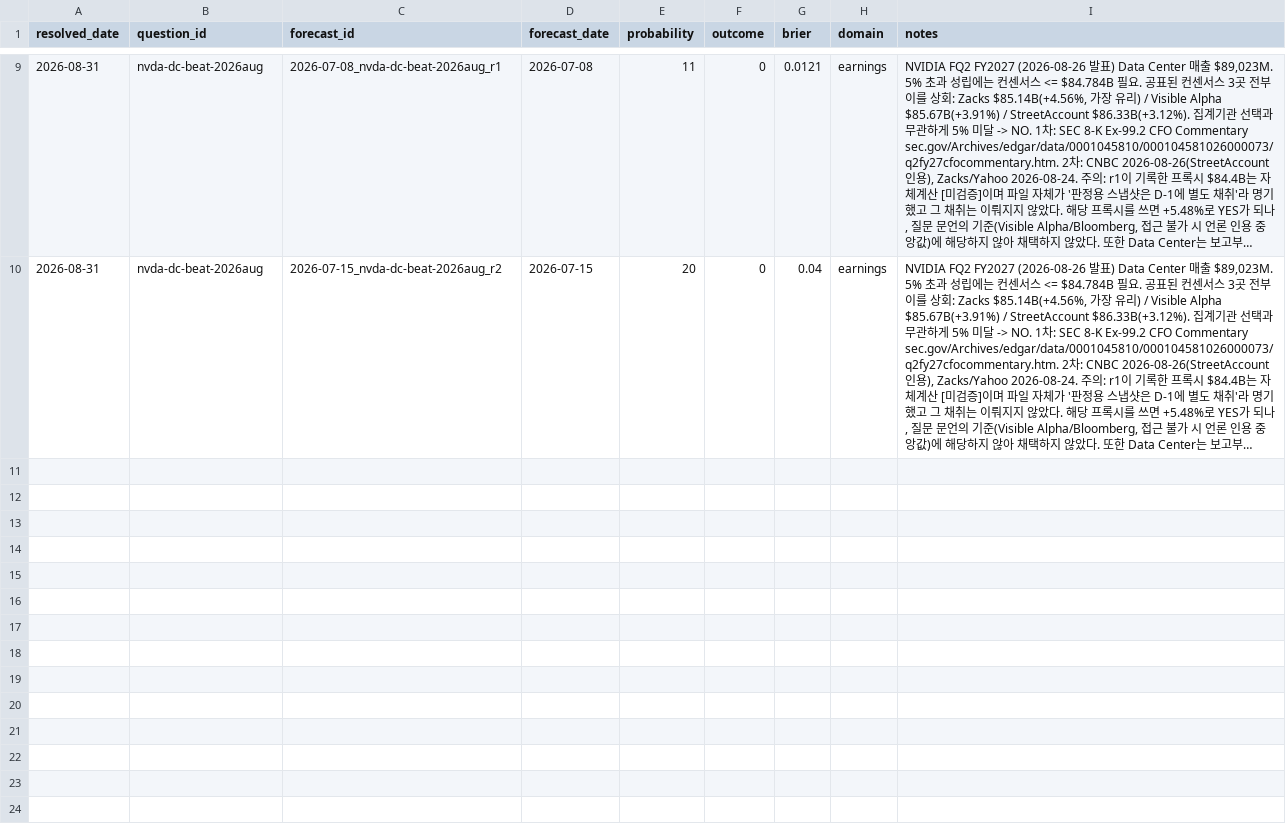
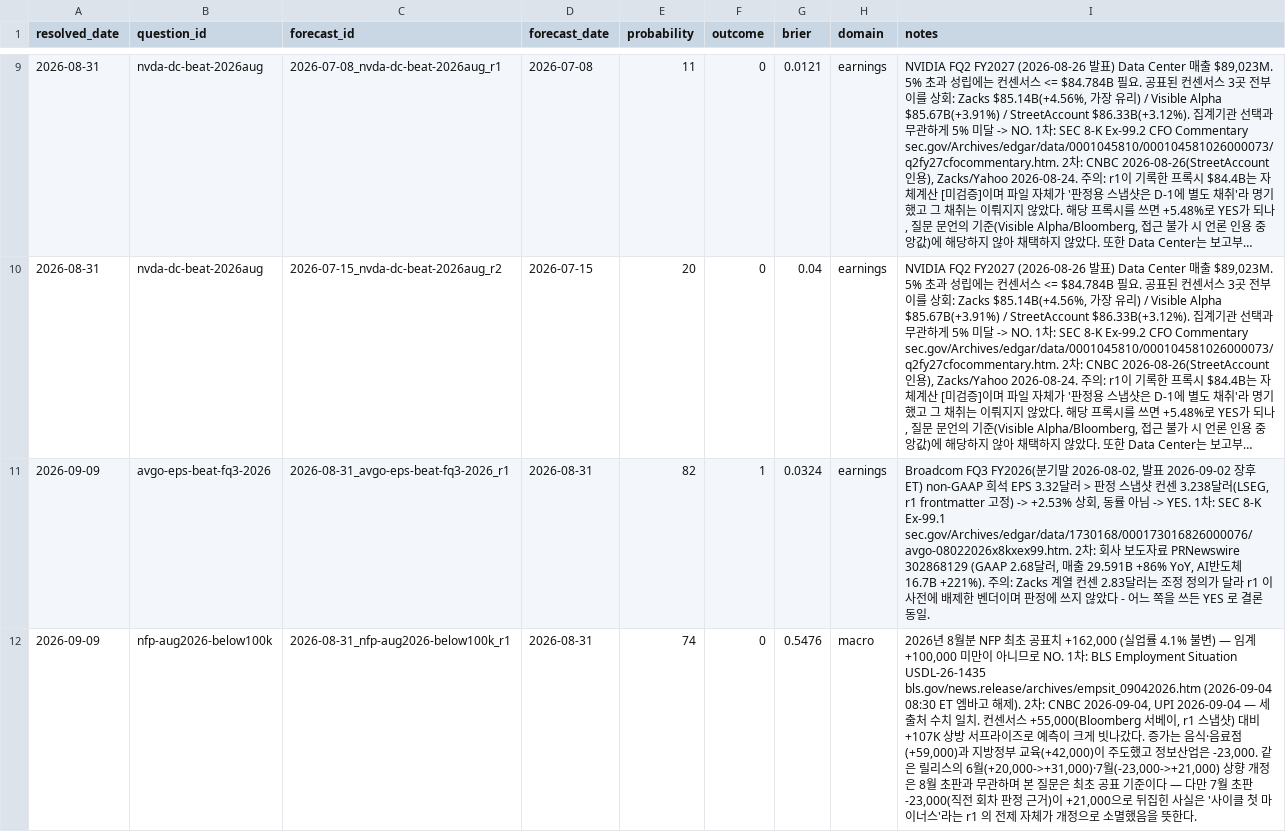
Before and after one commit to Sung-JinPark/Jin-s-investing-prediction, a CSV file: calibration/ledger.csv, drawn as a sheet; only a part is shown, gaps mark what is left out; long unchanged cells end in …; the diff names each change by its address in the sheet, - before the commit and + after, or states it on an @@ line.

```diff
--- a/calibration/ledger.csv
+++ b/calibration/ledger.csv
+row 11: 2026-09-09 | avgo-eps-beat-fq3-2026 | 2026-08-31_avgo-eps-beat-fq3-2026_r1 | 2026-08-31 | 82 | 1 | 0.0324 | earnings | Broadcom FQ3 FY2026(분기말 2026-08-02, 발표 2026-09-02 장후 ET) non-GAAP 희석 EPS 3.32달러 > 판정 스냅샷 컨센 3.238달러(LSEG, r1 frontmatter 고정) -> +2.53% 상회, 동률 아님 -> YES. 1차: SEC 8-K Ex-99.1 sec.gov/Archives/edgar/data/1730168/000173016826000076/avgo-08022026x8kxex99.htm. 2차: 회사 보도자료 PRNewswire 302868129 (GAAP 2.68달러, 매출 29.591B +86% YoY, AI반도체 16.7B +221%). 주의: Zacks 계열 컨센 2.83달러는 조정 정의가 달라 r1 이 사전에 배제한 벤더이며 판정에 쓰지 않았다 - 어느 쪽을 쓰든 YES 로 결론 동일.
+row 12: 2026-09-09 | nfp-aug2026-below100k | 2026-08-31_nfp-aug2026-below100k_r1 | 2026-08-31 | 74 | 0 | 0.5476 | macro | 2026년 8월분 NFP 최초 공표치 +162,000 (실업률 4.1% 불변) — 임계 +100,000 미만이 아니므로 NO. 1차: BLS Employment Situation USDL-26-1435 bls.gov/news.release/archives/empsit_09042026.htm (2026-09-04 08:30 ET 엠바고 해제). 2차: CNBC 2026-09-04, UPI 2026-09-04 — 세 출처 수치 일치. 컨센서스 +55,000(Bloomberg 서베이, r1 스냅샷) 대비 +107K 상방 서프라이즈로 예측이 크게 빗나갔다. 증가는 음식·음료점(+59,000)과 지방정부 교육(+42,000)이 주도했고 정보산업은 -23,000. 같은 릴리스의 6월(+20,000->+31,000)·7월(-23,000->+21,000) 상향 개정은 8월 초판과 무관하며 본 질문은 최초 공표 기준이다 — 다만 7월 초판 -23,000(직전 회차 판정 근거)이 +21,000으로 뒤집힌 사실은 '사이클 첫 마이너스'라는 r1 의 전제 자체가 개정으로 소멸했음을 뜻한다.
```
Also changed, not shown: calibration/benchmark_ledger.csv, 3 other files.
